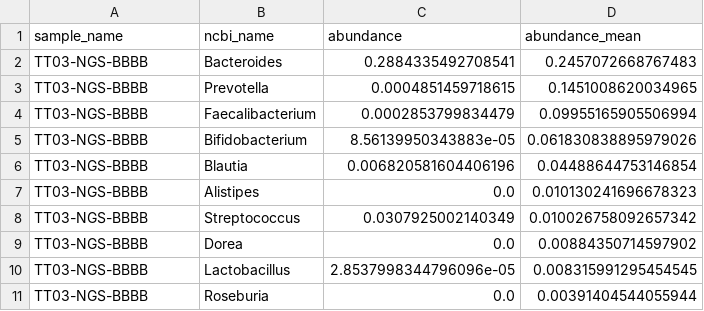
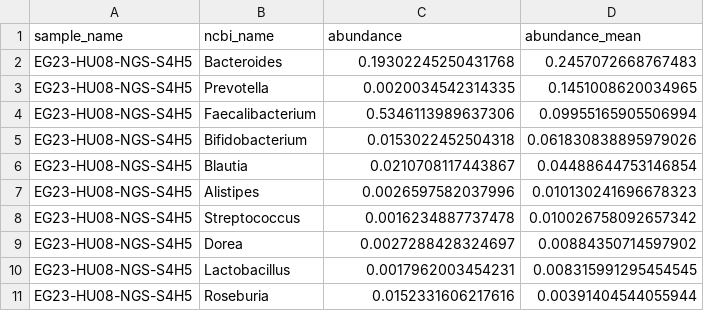
Before and after one commit to Gyungbu/EgGutPro, a CSV file: output/EGgutPro_beneficial_10.csv, drawn as a sheet.

```diff
--- a/output/EGgutPro_beneficial_10.csv
+++ b/output/EGgutPro_beneficial_10.csv
@@ -1,11 +1,11 @@
 sample_name,ncbi_name,abundance,abundance_mean
-TT03-NGS-BBBB,Bacteroides,0.2884335492708541,0.2457072668767483
-TT03-NGS-BBBB,Prevotella,0.0004851459718615,0.1451008620034965
-TT03-NGS-BBBB,Faecalibacterium,0.0002853799834479,0.09955165905506994
-TT03-NGS-BBBB,Bifidobacterium,8.56139950343883e-05,0.061830838895979026
-TT03-NGS-BBBB,Blautia,0.006820581604406196,0.04488644753146854
-TT03-NGS-BBBB,Alistipes,0.0,0.010130241696678323
-TT03-NGS-BBBB,Streptococcus,0.0307925002140349,0.010026758092657342
-TT03-NGS-BBBB,Dorea,0.0,0.00884350714597902
-TT03-NGS-BBBB,Lactobacillus,2.8537998344796096e-05,0.008315991295454545
-TT03-NGS-BBBB,Roseburia,0.0,0.00391404544055944
+EG23-HU08-NGS-S4H5,Bacteroides,0.19302245250431768,0.2457072668767483
+EG23-HU08-NGS-S4H5,Prevotella,0.0020034542314335,0.1451008620034965
+EG23-HU08-NGS-S4H5,Faecalibacterium,0.5346113989637306,0.09955165905506994
+EG23-HU08-NGS-S4H5,Bifidobacterium,0.0153022452504318,0.061830838895979026
+EG23-HU08-NGS-S4H5,Blautia,0.0210708117443867,0.04488644753146854
+EG23-HU08-NGS-S4H5,Alistipes,0.0026597582037996,0.010130241696678323
+EG23-HU08-NGS-S4H5,Streptococcus,0.0016234887737478,0.010026758092657342
+EG23-HU08-NGS-S4H5,Dorea,0.0027288428324697,0.00884350714597902
+EG23-HU08-NGS-S4H5,Lactobacillus,0.0017962003454231,0.008315991295454545
+EG23-HU08-NGS-S4H5,Roseburia,0.0152331606217616,0.00391404544055944
```
Also changed, not shown: output/EGgutPro_eval.csv, output/EGgutPro_harmful_10.csv, 5 other files.
